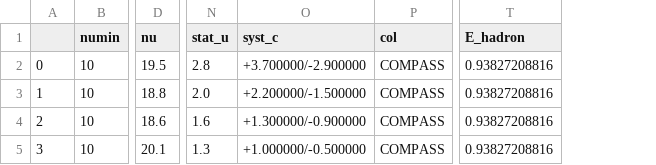
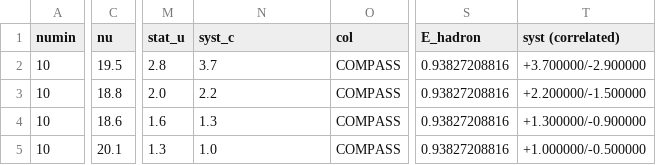
Before and after one commit to qgtcollab/QGT-database, a CSV file: Tables/Ref_21_Table_1.csv, drawn as a sheet; only a part is shown, gaps mark what is left out; removed rows and columns are numbered as before the commit, all else as after; the diff names each change by its address in the sheet, - before the commit and + after, or states it on an @@ line.

```diff
--- a/Tables/Ref_21_Table_1.csv
+++ b/Tables/Ref_21_Table_1.csv
-column A, rows 2-5: 0 | 1 | 2 | 3
+column T (syst (correlated)), rows 2-5: +3.700000/-2.900000 | +2.200000/-1.500000 | +1.300000/-0.900000 | +1.000000/-0.500000
-N2 (syst_c): +3.700000/-2.900000
+N2 (syst_c): 3.7
-N3 (syst_c): +2.200000/-1.500000
+N3 (syst_c): 2.2
-N4 (syst_c): +1.300000/-0.900000
+N4 (syst_c): 1.3
-N5 (syst_c): +1.000000/-0.500000
+N5 (syst_c): 1.0
```
Also changed, not shown: Tables/Ref_17_LU.csv, Tables/Ref_17_UU.csv, 2 other files.
